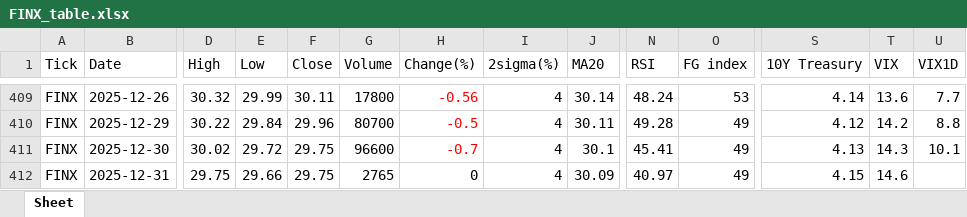
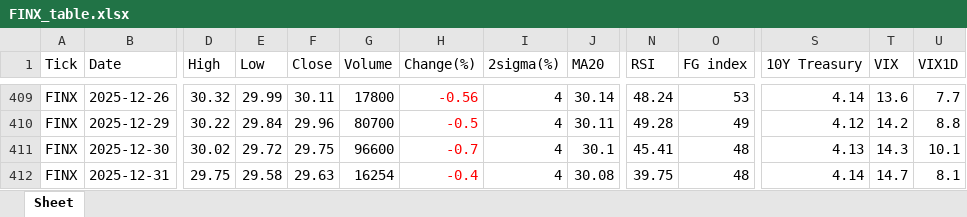
Before and after one commit to jangjb1204-sys/my-python-bot, an Excel workbook: US_stock/FINX_table.xlsx, sheet Sheet, drawn as a sheet; only a part is shown, gaps mark what is left out; values as stored, in another font and other column widths than the file's, no borders; the diff names each change by its address in the sheet, - before the commit and + after, or states it on an @@ line.

```diff
--- a/US_stock/FINX_table.xlsx (sheet Sheet)
+++ b/US_stock/FINX_table.xlsx (sheet Sheet)
-O411:O412 (FG index): 49
+O411:O412 (FG index): 48
-E412 (Low): 29.66
+E412 (Low): 29.58
-F412 (Close): 29.75
+F412 (Close): 29.63
-G412 (Volume): 2765
+G412 (Volume): 16254
-H412 (Change(%)): 0
+H412 (Change(%)): -0.4
-H412 text colour: black
+H412 text colour: #FF0000
-J412 (MA20): 30.09
+J412 (MA20): 30.08
-N412 (RSI): 40.97
+N412 (RSI): 39.75
-S412 (10Y Treasury): 4.15
+S412 (10Y Treasury): 4.14
-T412 (VIX): 14.6
+T412 (VIX): 14.7
-U412 (VIX1D): (empty)
+U412 (VIX1D): 8.1
```
Also changed, not shown: US_stock/GOLD_table.xlsx, US_stock/QLD_table.xlsx, 33 other files.
